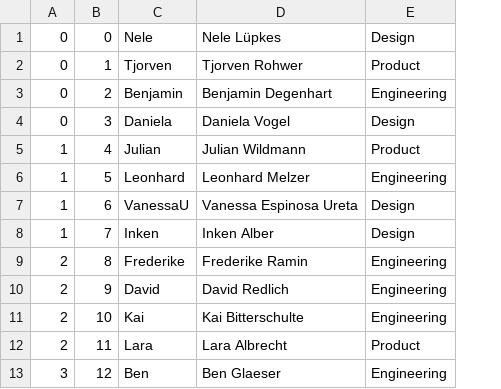
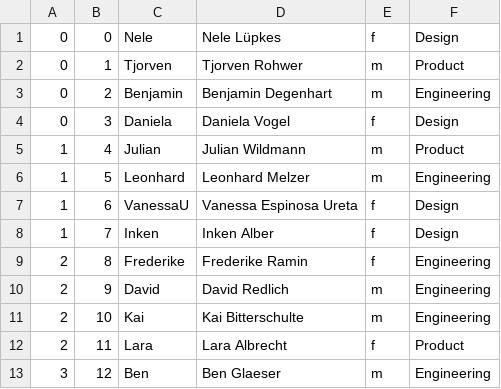
Before and after one commit to tech4germany/lunch-matchmaking, a CSV file: input/people.csv, drawn as a sheet; only a part is shown; the diff names each change by its address in the sheet, - before the commit and + after, or states it on an @@ line.

Commit message:
Add gender

```diff
--- a/input/people.csv
+++ b/input/people.csv
+column E, rows 1-13: f | m | m | f | m | m | f | f | f | m | m | f | m
```
